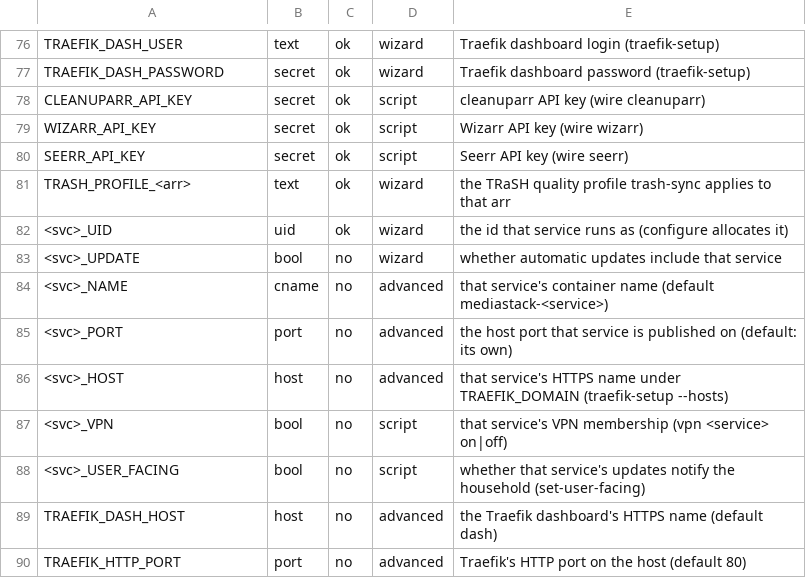
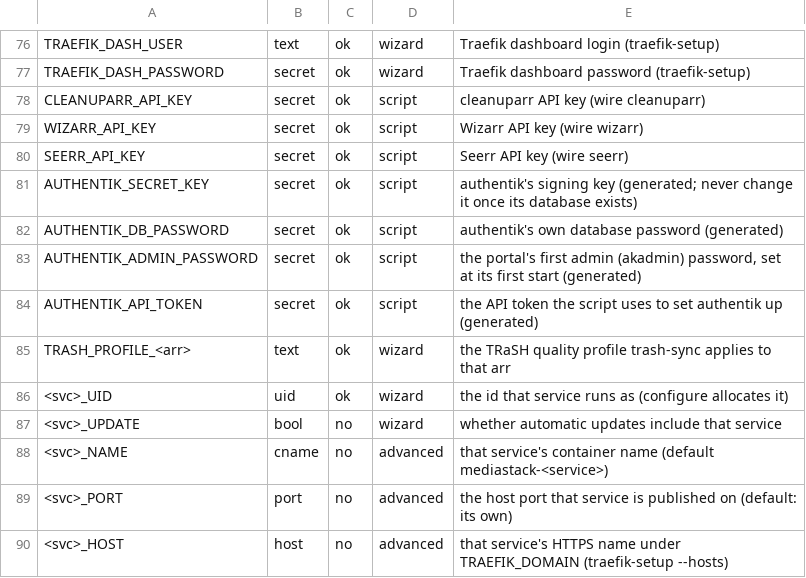
Before and after one commit to Alethio36/mediastack, a TSV file: lib/env.schema.tsv, drawn as a sheet; only a part is shown, gaps mark what is left out; the shorter side is filled out with more unchanged rows.

Commit message:
feat(authentik): the authentik shard — portal.<domain>, its own PostgreSQL, a strict upgrade path
compose.d/authentik.yml: server (primary), worker and postgres:16 as one shard, pinned to 2026.8, API on 127.0.0.1. Secrets and the first admin are generated at the first up (credentials shows the login) and refused if a database exists without them. Updates walk AUTHENTIK_RELEASES one at a time and never go back (the release is recorded beside the database). Account models conflict by label: enable refuses, configure asks, doctor fails. Also: provision creates a shard's subfolders, member services are never dependencies to enable, CI checks every fragment is included.

```diff
--- a/lib/env.schema.tsv
+++ b/lib/env.schema.tsv
@@ -80,2 +80,6 @@ WIZARR_API_KEY	secret	ok	script	Wizarr API key (wire wizarr)
 SEERR_API_KEY	secret	ok	script	Seerr API key (wire seerr)
+AUTHENTIK_SECRET_KEY	secret	ok	script	authentik's signing key (generated; never change it once its database exists)
+AUTHENTIK_DB_PASSWORD	secret	ok	script	authentik's own database password (generated)
+AUTHENTIK_ADMIN_PASSWORD	secret	ok	script	the portal's first admin (akadmin) password, set at its first start (generated)
+AUTHENTIK_API_TOKEN	secret	ok	script	the API token the script uses to set authentik up (generated)
 TRASH_PROFILE_<arr>	text	ok	wizard	the TRaSH quality profile trash-sync applies to that arr
```
Also changed, not shown: 15 other files.
